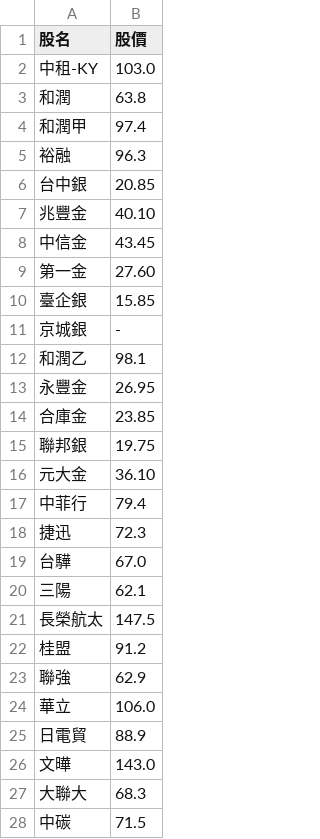
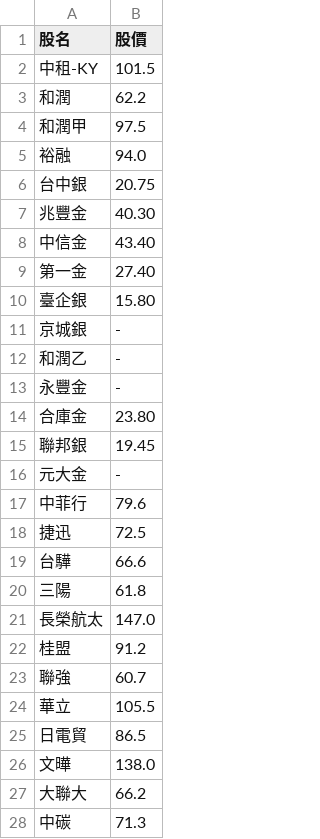
Before and after one commit to biung-od/18, a CSV file: pandyfinal.csv, drawn as a sheet; only a part is shown; the diff covers the shown part only.

```diff
--- a/pandyfinal.csv
+++ b/pandyfinal.csv
@@ -1,28 +1,28 @@
 股名,股價
-中租-KY,103.0
-和潤,63.8
-和潤甲,97.4
-裕融,96.3
-台中銀,20.85
-兆豐金,40.10
-中信金,43.45
-第一金,27.60
-臺企銀,15.85
+中租-KY,101.5
+和潤,62.2
+和潤甲,97.5
+裕融,94.0
+台中銀,20.75
+兆豐金,40.30
+中信金,43.40
+第一金,27.40
+臺企銀,15.80
 京城銀,-
-和潤乙,98.1
-永豐金,26.95
-合庫金,23.85
-聯邦銀,19.75
-元大金,36.10
-中菲行,79.4
-捷迅,72.3
-台驊,67.0
-三陽,62.1
-長榮航太,147.5
+和潤乙,-
+永豐金,-
+合庫金,23.80
+聯邦銀,19.45
+元大金,-
+中菲行,79.6
+捷迅,72.5
+台驊,66.6
+三陽,61.8
+長榮航太,147.0
 桂盟,91.2
-聯強,62.9
-華立,106.0
-日電貿,88.9
-文曄,143.0
-大聯大,68.3
-中碳,71.5
+聯強,60.7
+華立,105.5
+日電貿,86.5
+文曄,138.0
+大聯大,66.2
+中碳,71.3
```
Also changed, not shown: 95 edited cells elsewhere in this file, final.csv, 2 other files.
